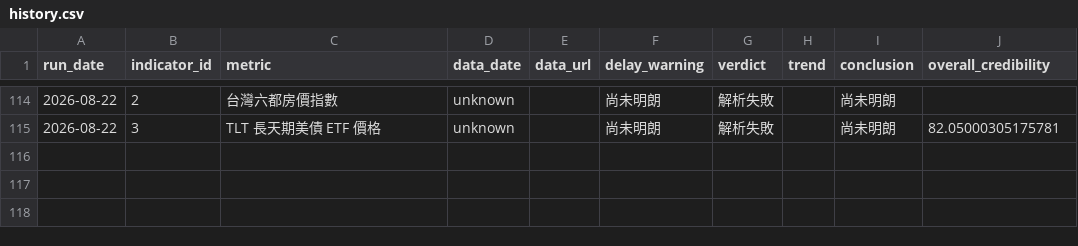
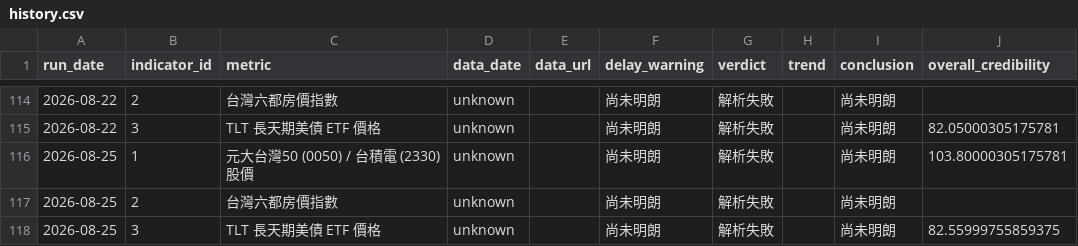
Before and after one commit to nrsabefmusic/01_wu_trend_2026, a CSV file: history.csv, drawn as a sheet; only a part is shown, gaps mark what is left out; the diff names each change by its address in the sheet, - before the commit and + after, or states it on an @@ line.

```diff
--- a/history.csv
+++ b/history.csv
+row 116: 2026-08-25 | 1 | 元大台灣50 (0050) / 台積電 (2330) 股價 | unknown |  | 尚未明朗 | 解析失敗 |  | 尚未明朗 | 103.80000305175781
+row 117: 2026-08-25 | 2 | 台灣六都房價指數 | unknown |  | 尚未明朗 | 解析失敗 |  | 尚未明朗
+row 118: 2026-08-25 | 3 | TLT 長天期美債 ETF 價格 | unknown |  | 尚未明朗 | 解析失敗 |  | 尚未明朗 | 82.55999755859375
```
Also changed, not shown: 1 other file.
